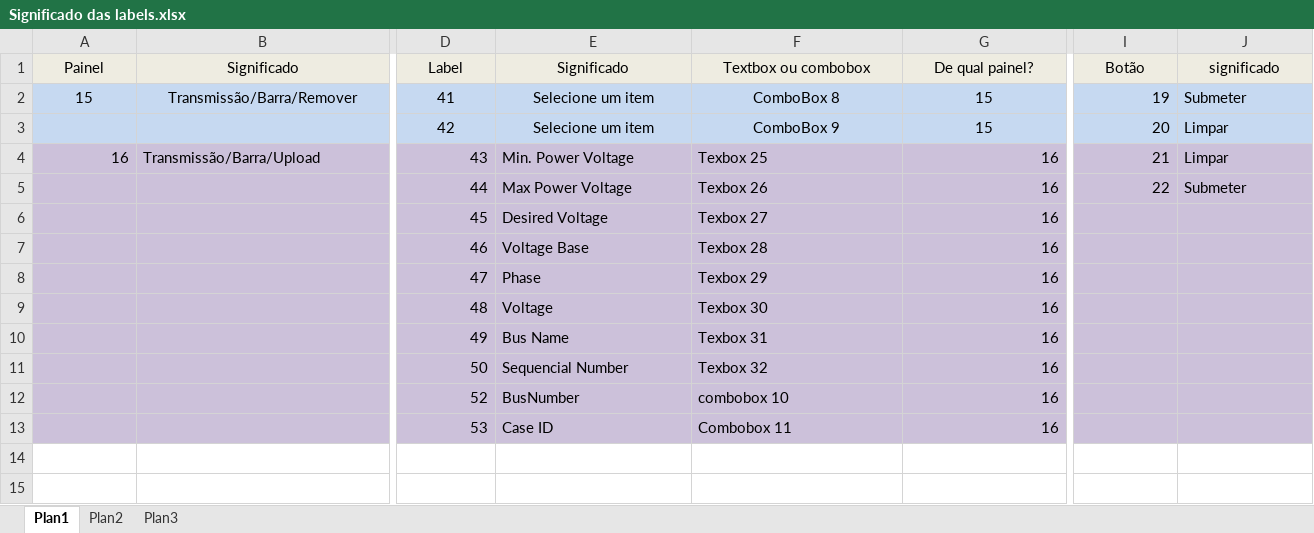
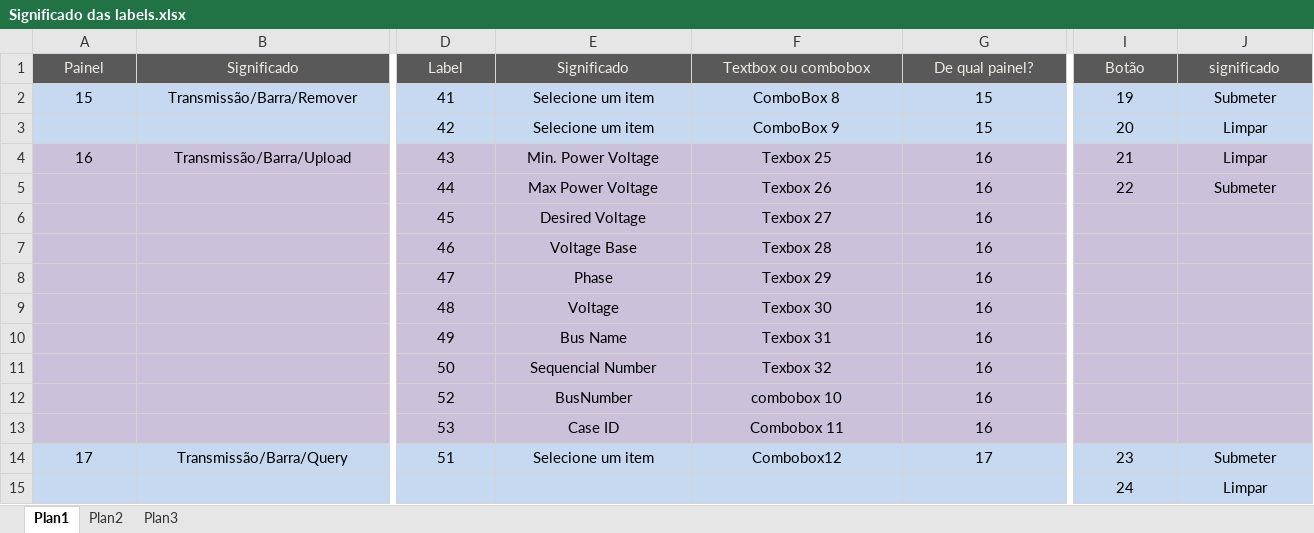
Before and after one commit to IgorMirandola/Sistema-Banco-Igor, an Excel workbook: WindowsApplication1/Significado das labels.xlsx, sheet Plan1, drawn as a sheet; only a part is shown, gaps mark what is left out; values as stored, in another font and other column widths than the file's, no borders; rows hold the shown columns only; the diff covers the shown part only; the diff names each change by its address in the sheet, - before the commit and + after, or states it on an @@ line.

Commit message:
Query Transm. Bus

```diff
--- a/WindowsApplication1/Significado das labels.xlsx (sheet Plan1)
+++ b/WindowsApplication1/Significado das labels.xlsx (sheet Plan1)
-A1:J1 fill: #EEECE1
+A1:J1 fill: #595959
-A1:B1 text colour: black
+A1:B1 text colour: #EEECE1
-D1:G1 text colour: black
+D1:G1 text colour: #EEECE1
-I1:J1 text colour: black
+I1:J1 text colour: #EEECE1
-I2:I5 alignment: right
+I2:I5 alignment: center
-J2:J5 alignment: left
+J2:J5 alignment: center
-A4 alignment: right
+A4 alignment: center
-B4 alignment: left
+B4 alignment: center
-D4:D13 alignment: right
+D4:D13 alignment: center
-E4:F13 alignment: left
+E4:F13 alignment: center
-G4:G13 alignment: right
+G4:G13 alignment: center
+row 14: 17 | Transmissão/Barra/Query | 51 | Selecione um item | Combobox12 | 17 | 23 | Submeter
+row 15:  |  |  |  |  |  | 24 | Limpar
```
Also changed, not shown: cell formats elsewhere in this sheet, 7 other files.
